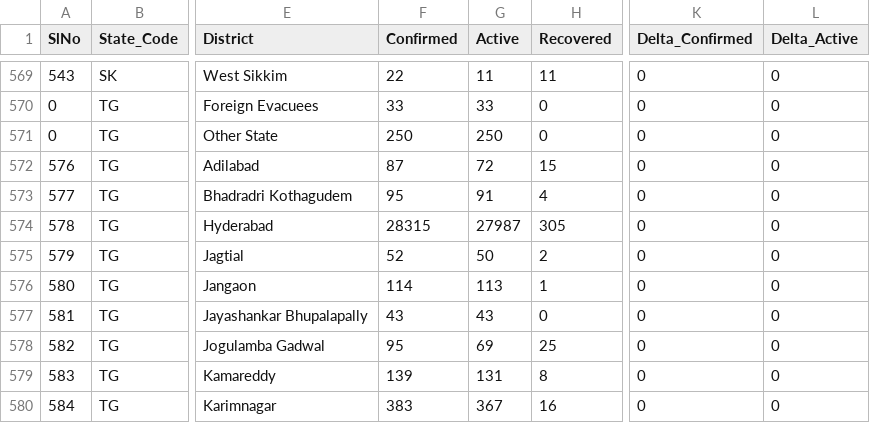
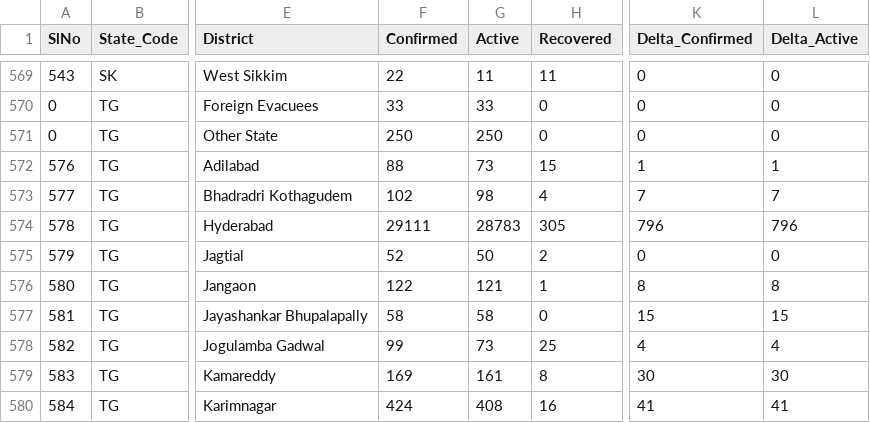
Before and after one commit to maaz619/api, a CSV file: csv/latest/district_wise.csv, drawn as a sheet; only a part is shown, gaps mark what is left out; the diff covers the shown part only; the diff names each change by its address in the sheet, - before the commit and + after, or states it on an @@ line.

Commit message:
data updated on - Wed Jul 15 16:55:59 UTC 2020

```diff
--- a/csv/latest/district_wise.csv
+++ b/csv/latest/district_wise.csv
-F572 (Confirmed): 87
+F572 (Confirmed): 88
-G572 (Active): 72
+G572 (Active): 73
-K572 (Delta_Confirmed): 0
+K572 (Delta_Confirmed): 1
-L572 (Delta_Active): 0
+L572 (Delta_Active): 1
-F573 (Confirmed): 95
+F573 (Confirmed): 102
-G573 (Active): 91
+G573 (Active): 98
-K573 (Delta_Confirmed): 0
+K573 (Delta_Confirmed): 7
-L573 (Delta_Active): 0
+L573 (Delta_Active): 7
-F574 (Confirmed): 28315
+F574 (Confirmed): 29111
-G574 (Active): 27987
+G574 (Active): 28783
-K574 (Delta_Confirmed): 0
+K574 (Delta_Confirmed): 796
-L574 (Delta_Active): 0
+L574 (Delta_Active): 796
-F576 (Confirmed): 114
+F576 (Confirmed): 122
-G576 (Active): 113
+G576 (Active): 121
-K576 (Delta_Confirmed): 0
+K576 (Delta_Confirmed): 8
-L576 (Delta_Active): 0
+L576 (Delta_Active): 8
-F577 (Confirmed): 43
+F577 (Confirmed): 58
-G577 (Active): 43
+G577 (Active): 58
-K577 (Delta_Confirmed): 0
+K577 (Delta_Confirmed): 15
-L577 (Delta_Active): 0
+L577 (Delta_Active): 15
-F578 (Confirmed): 95
+F578 (Confirmed): 99
-G578 (Active): 69
+G578 (Active): 73
-K578 (Delta_Confirmed): 0
+K578 (Delta_Confirmed): 4
-L578 (Delta_Active): 0
+L578 (Delta_Active): 4
-F579 (Confirmed): 139
+F579 (Confirmed): 169
-G579 (Active): 131
+G579 (Active): 161
-K579 (Delta_Confirmed): 0
+K579 (Delta_Confirmed): 30
-L579 (Delta_Active): 0
+L579 (Delta_Active): 30
-F580 (Confirmed): 383
+F580 (Confirmed): 424
-G580 (Active): 367
+G580 (Active): 408
-K580 (Delta_Confirmed): 0
+K580 (Delta_Confirmed): 41
-L580 (Delta_Active): 0
+L580 (Delta_Active): 41
```
Also changed, not shown: 87 edited cells elsewhere in this file, csv/latest/state_wise.csv, csv/latest/states.csv, 41 other files.
